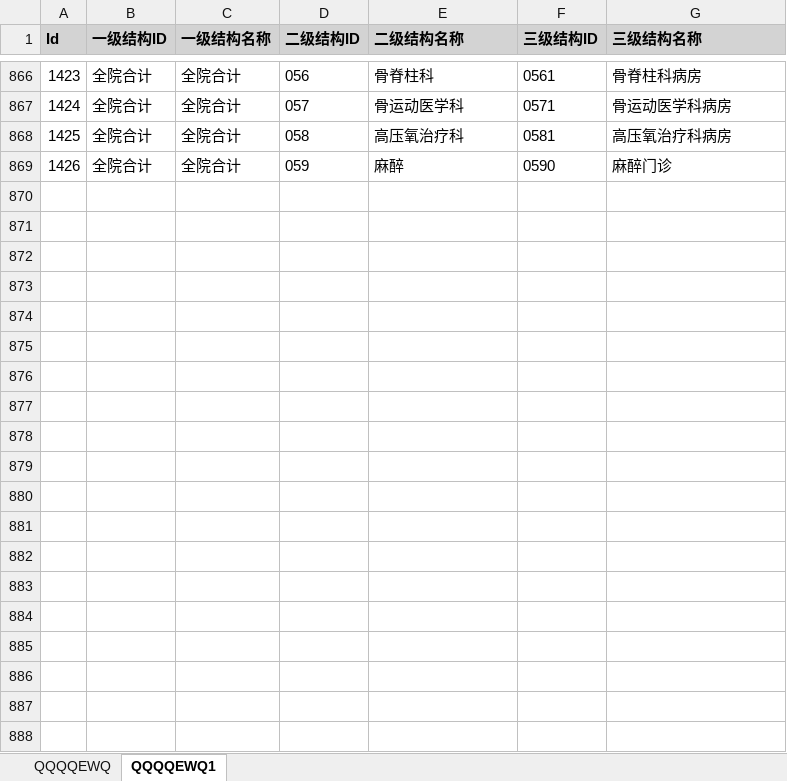
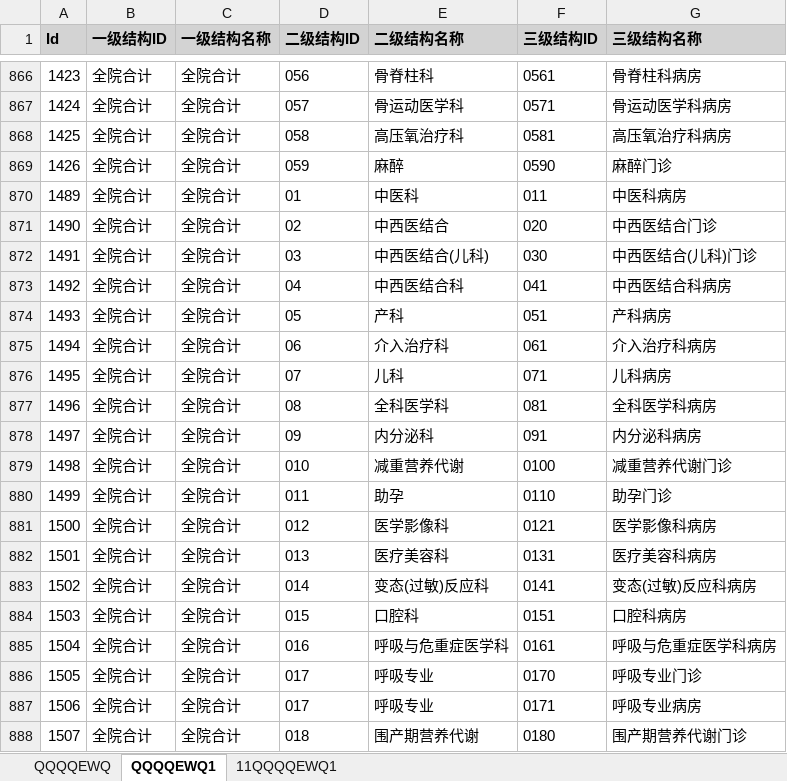
Before and after one commit to lemo-kk/ExcelProcessor, an Excel workbook: ExcelProcessor.WPF/bin/Debug/net6.0-windows/data/Output/EXCEL/1111.xlsx, sheet QQQQEWQ1, drawn as a sheet; only a part is shown, gaps mark what is left out; values as stored, in another font and other column widths than the file's, no borders; the diff covers the shown part only; the diff names each change by its address in the sheet, - before the commit and + after, or states it on an @@ line.

```diff
--- a/ExcelProcessor.WPF/bin/Debug/net6.0-windows/data/Output/EXCEL/1111.xlsx (sheet QQQQEWQ1)
+++ b/ExcelProcessor.WPF/bin/Debug/net6.0-windows/data/Output/EXCEL/1111.xlsx (sheet QQQQEWQ1)
+sheet tab: 11QQQQEWQ1
+row 870: 1489 | 全院合计 | 全院合计 | 01 | 中医科 | 011 | 中医科病房
+row 871: 1490 | 全院合计 | 全院合计 | 02 | 中西医结合 | 020 | 中西医结合门诊
+row 872: 1491 | 全院合计 | 全院合计 | 03 | 中西医结合(儿科) | 030 | 中西医结合(儿科)门诊
+row 873: 1492 | 全院合计 | 全院合计 | 04 | 中西医结合科 | 041 | 中西医结合科病房
+row 874: 1493 | 全院合计 | 全院合计 | 05 | 产科 | 051 | 产科病房
+row 875: 1494 | 全院合计 | 全院合计 | 06 | 介入治疗科 | 061 | 介入治疗科病房
+row 876: 1495 | 全院合计 | 全院合计 | 07 | 儿科 | 071 | 儿科病房
+row 877: 1496 | 全院合计 | 全院合计 | 08 | 全科医学科 | 081 | 全科医学科病房
+row 878: 1497 | 全院合计 | 全院合计 | 09 | 内分泌科 | 091 | 内分泌科病房
+row 879: 1498 | 全院合计 | 全院合计 | 010 | 减重营养代谢 | 0100 | 减重营养代谢门诊
+row 880: 1499 | 全院合计 | 全院合计 | 011 | 助孕 | 0110 | 助孕门诊
+row 881: 1500 | 全院合计 | 全院合计 | 012 | 医学影像科 | 0121 | 医学影像科病房
+row 882: 1501 | 全院合计 | 全院合计 | 013 | 医疗美容科 | 0131 | 医疗美容科病房
+row 883: 1502 | 全院合计 | 全院合计 | 014 | 变态(过敏)反应科 | 0141 | 变态(过敏)反应科病房
+row 884: 1503 | 全院合计 | 全院合计 | 015 | 口腔科 | 0151 | 口腔科病房
+row 885: 1504 | 全院合计 | 全院合计 | 016 | 呼吸与危重症医学科 | 0161 | 呼吸与危重症医学科病房
+row 886: 1505 | 全院合计 | 全院合计 | 017 | 呼吸专业 | 0170 | 呼吸专业门诊
+row 887: 1506 | 全院合计 | 全院合计 | 017 | 呼吸专业 | 0171 | 呼吸专业病房
+row 888: 1507 | 全院合计 | 全院合计 | 018 | 围产期营养代谢 | 0180 | 围产期营养代谢门诊
```
Also changed, not shown: 43 added rows elsewhere in this sheet, 7 other files.
